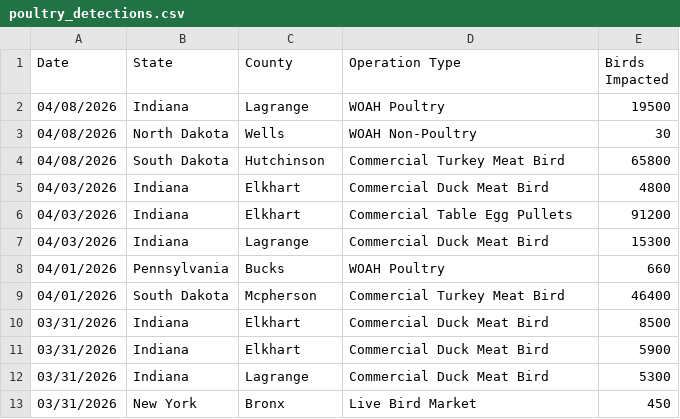
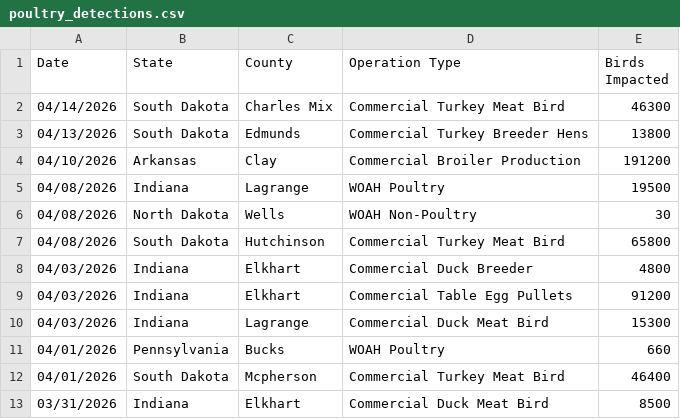
Before and after one commit to casey891/hpai-dashboard, a CSV file: data/poultry_detections.csv, drawn as a sheet; only a part is shown; the shorter side is filled out with more unchanged rows.

```diff
--- a/data/poultry_detections.csv
+++ b/data/poultry_detections.csv
@@ -1,2 +1,5 @@
 Date,State,County,Operation Type,Birds Impacted
+04/14/2026,South Dakota,Charles Mix,Commercial Turkey Meat Bird,46300
+04/13/2026,South Dakota,Edmunds,Commercial Turkey Breeder Hens,13800
+04/10/2026,Arkansas,Clay,Commercial Broiler Production,191200
 04/08/2026,Indiana,Lagrange,WOAH Poultry,19500
@@ -4,3 +7,3 @@ Date,State,County,Operation Type,Birds Impacted
 04/08/2026,South Dakota,Hutchinson,Commercial Turkey Meat Bird,65800
-04/03/2026,Indiana,Elkhart,Commercial Duck Meat Bird,4800
+04/03/2026,Indiana,Elkhart,Commercial Duck Breeder,4800
 04/03/2026,Indiana,Elkhart,Commercial Table Egg Pullets,91200
```
Also changed, not shown: data/mammal_detections.csv, data/wild_bird_detections.csv, 2 other files.
